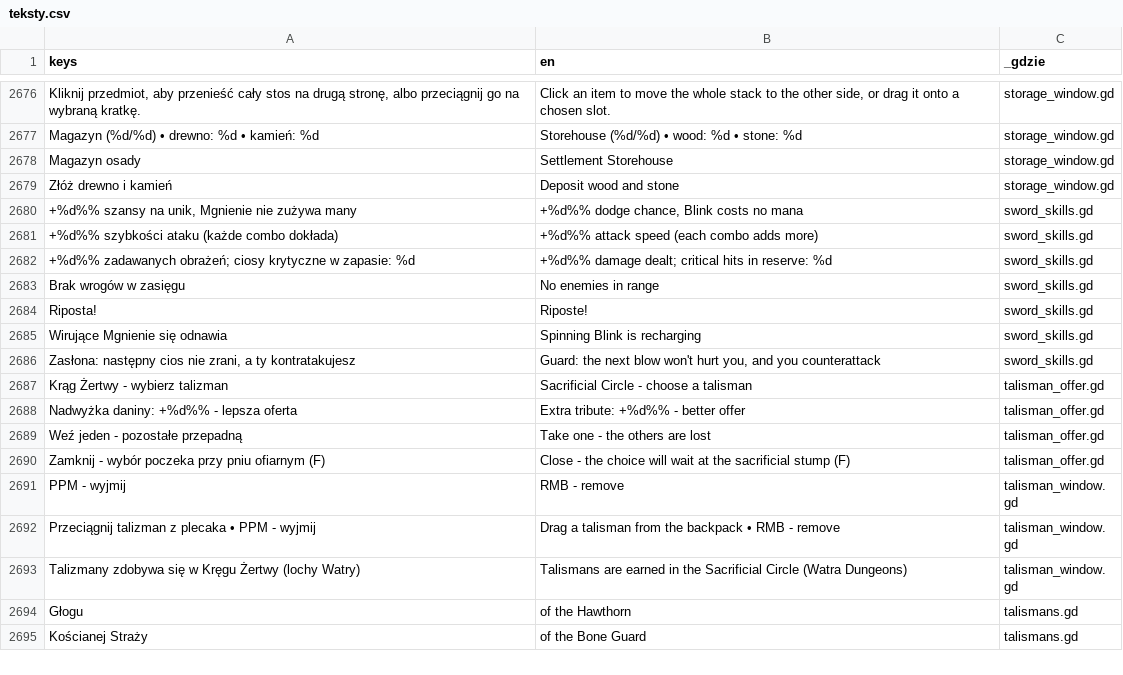
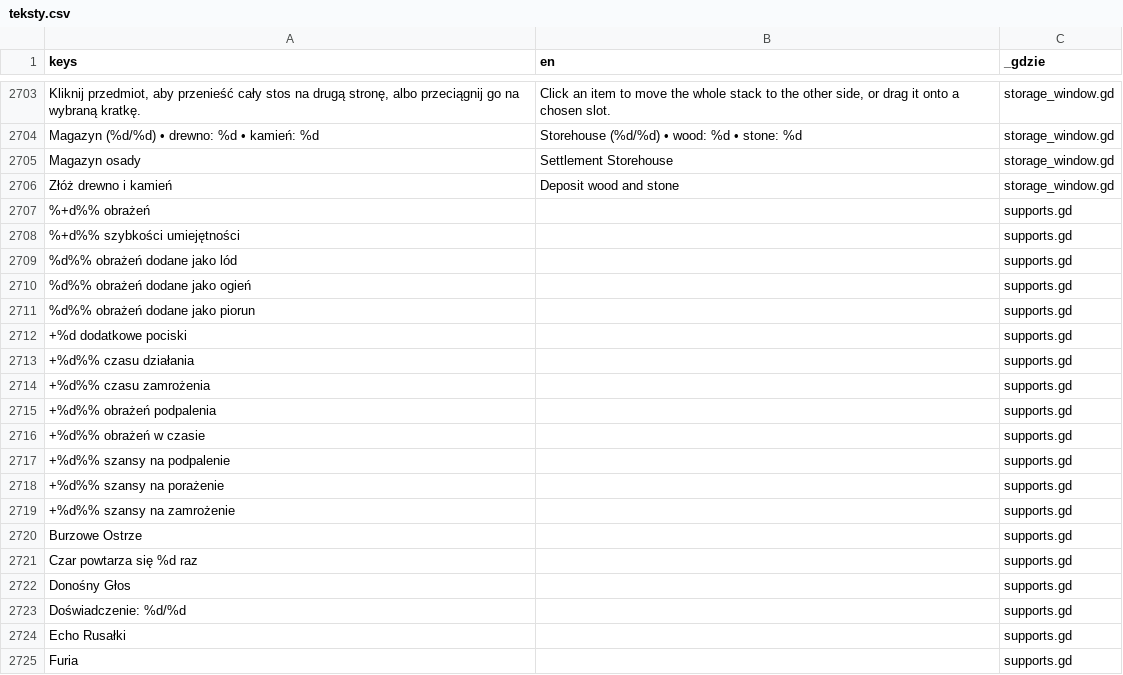
Before and after one commit to slota145/Watra, a CSV file: translations/teksty.csv, drawn as a sheet; only a part is shown, gaps mark what is left out; the shorter side is filled out with more unchanged rows; the diff covers the shown part only; the diff names each change by its address in the sheet, - before the commit and + after, or states it on an @@ line.

```diff
--- a/translations/teksty.csv
+++ b/translations/teksty.csv
+row 2707: %+d%% obrażeń |  | supports.gd
+row 2708: %+d%% szybkości umiejętności |  | supports.gd
+row 2709: %d%% obrażeń dodane jako lód |  | supports.gd
+row 2710: %d%% obrażeń dodane jako ogień |  | supports.gd
+row 2711: %d%% obrażeń dodane jako piorun |  | supports.gd
+row 2712: +%d dodatkowe pociski |  | supports.gd
+row 2713: +%d%% czasu działania |  | supports.gd
+row 2714: +%d%% czasu zamrożenia |  | supports.gd
+row 2715: +%d%% obrażeń podpalenia |  | supports.gd
+row 2716: +%d%% obrażeń w czasie |  | supports.gd
+row 2717: +%d%% szansy na podpalenie |  | supports.gd
+row 2718: +%d%% szansy na porażenie |  | supports.gd
+row 2719: +%d%% szansy na zamrożenie |  | supports.gd
+row 2720: Burzowe Ostrze |  | supports.gd
+row 2721: Czar powtarza się %d raz |  | supports.gd
+row 2722: Donośny Głos |  | supports.gd
+row 2723: Doświadczenie: %d/%d |  | supports.gd
+row 2724: Echo Rusałki |  | supports.gd
+row 2725: Furia |  | supports.gd
```
Also changed, not shown: 51 added rows and 2 edited cells elsewhere in this file, 2 other files.
